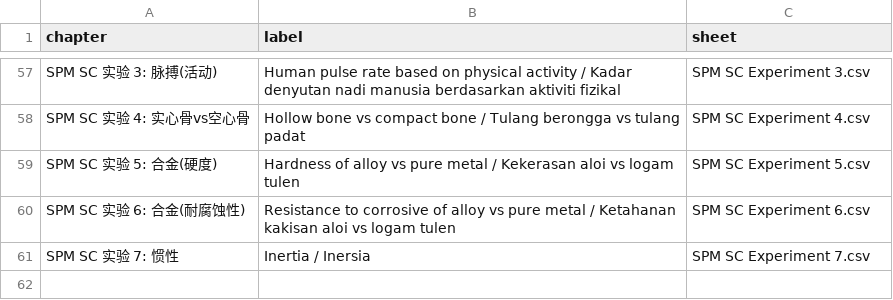
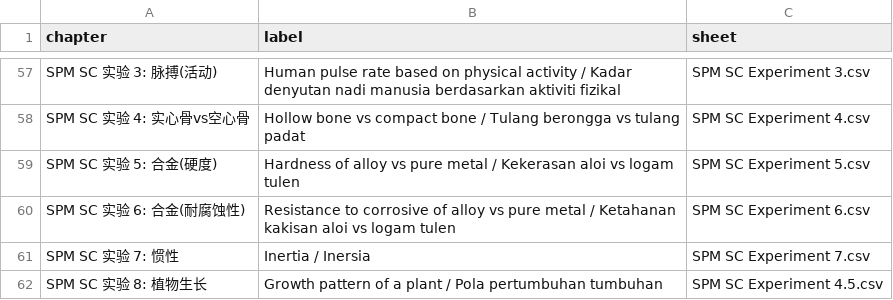
Before and after one commit to nobody0619/F4-SC, a CSV file: Chapters.csv, drawn as a sheet; only a part is shown, gaps mark what is left out.

```diff
--- a/Chapters.csv
+++ b/Chapters.csv
@@ -61 +61,2 @@ SPM SC 实验 6: 合金(耐腐蚀性),Resistance to corrosive of alloy vs pure m
 SPM SC 实验 7: 惯性,Inertia / Inersia,SPM SC Experiment 7.csv
+SPM SC 实验 8: 植物生长,Growth pattern of a plant / Pola pertumbuhan tumbuhan,SPM SC Experiment 4.5.csv
```
Also changed, not shown: 1 other file.
